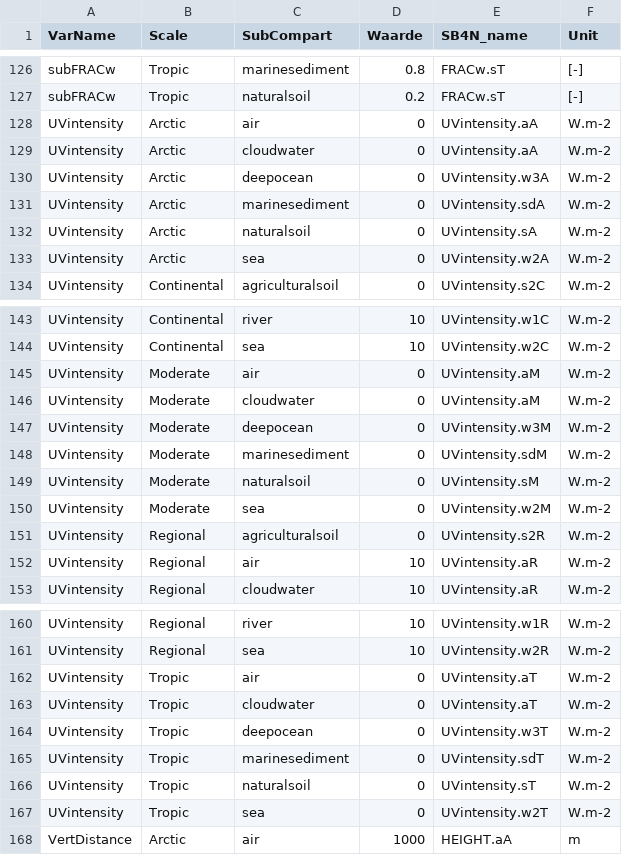
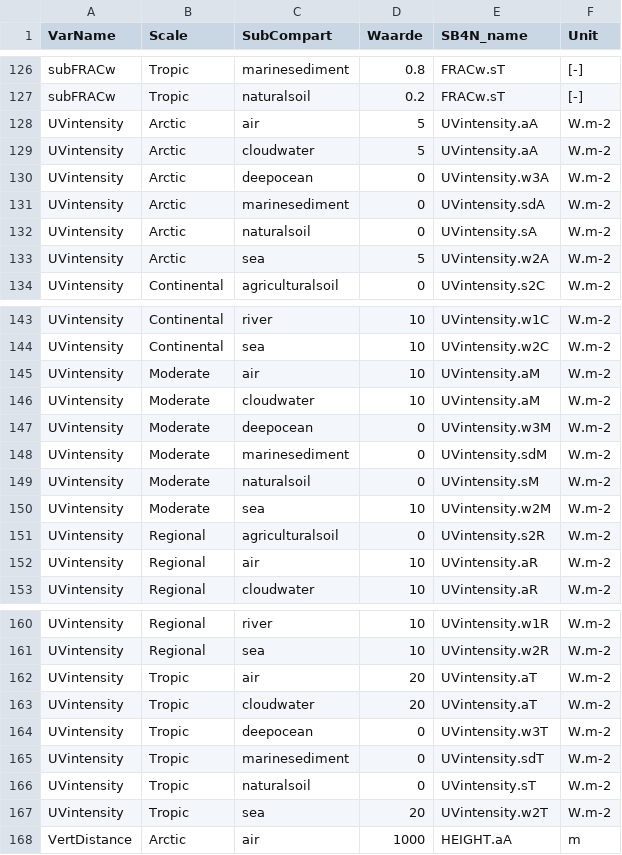
Before and after one commit to rivm-syso/SBooScripts, a CSV file: data/ScaleSubCompartData.csv, drawn as a sheet; only a part is shown, gaps mark what is left out.

Commit message:
Example UVintensity set for Acrtic, Moderate and Tropic

```diff
--- a/data/ScaleSubCompartData.csv
+++ b/data/ScaleSubCompartData.csv
@@ -127,4 +127,4 @@ subFRACw,Tropic,marinesediment,0.8,FRACw.sT,[-]
 subFRACw,Tropic,naturalsoil,0.2,FRACw.sT,[-]
-UVintensity,Arctic,air,0,UVintensity.aA,W.m-2
-UVintensity,Arctic,cloudwater,0,UVintensity.aA,W.m-2
+UVintensity,Arctic,air,5,UVintensity.aA,W.m-2
+UVintensity,Arctic,cloudwater,5,UVintensity.aA,W.m-2
 UVintensity,Arctic,deepocean,0,UVintensity.w3A,W.m-2
@@ -132,3 +132,3 @@ UVintensity,Arctic,marinesediment,0,UVintensity.sdA,W.m-2
 UVintensity,Arctic,naturalsoil,0,UVintensity.sA,W.m-2
-UVintensity,Arctic,sea,0,UVintensity.w2A,W.m-2
+UVintensity,Arctic,sea,5,UVintensity.w2A,W.m-2
 UVintensity,Continental,agriculturalsoil,0,UVintensity.s2C,W.m-2
@@ -144,4 +144,4 @@ UVintensity,Continental,river,10,UVintensity.w1C,W.m-2
 UVintensity,Continental,sea,10,UVintensity.w2C,W.m-2
-UVintensity,Moderate,air,0,UVintensity.aM,W.m-2
-UVintensity,Moderate,cloudwater,0,UVintensity.aM,W.m-2
+UVintensity,Moderate,air,10,UVintensity.aM,W.m-2
+UVintensity,Moderate,cloudwater,10,UVintensity.aM,W.m-2
 UVintensity,Moderate,deepocean,0,UVintensity.w3M,W.m-2
@@ -149,3 +149,3 @@ UVintensity,Moderate,marinesediment,0,UVintensity.sdM,W.m-2
 UVintensity,Moderate,naturalsoil,0,UVintensity.sM,W.m-2
-UVintensity,Moderate,sea,0,UVintensity.w2M,W.m-2
+UVintensity,Moderate,sea,10,UVintensity.w2M,W.m-2
 UVintensity,Regional,agriculturalsoil,0,UVintensity.s2R,W.m-2
@@ -161,4 +161,4 @@ UVintensity,Regional,river,10,UVintensity.w1R,W.m-2
 UVintensity,Regional,sea,10,UVintensity.w2R,W.m-2
-UVintensity,Tropic,air,0,UVintensity.aT,W.m-2
-UVintensity,Tropic,cloudwater,0,UVintensity.aT,W.m-2
+UVintensity,Tropic,air,20,UVintensity.aT,W.m-2
+UVintensity,Tropic,cloudwater,20,UVintensity.aT,W.m-2
 UVintensity,Tropic,deepocean,0,UVintensity.w3T,W.m-2
@@ -166,3 +166,3 @@ UVintensity,Tropic,marinesediment,0,UVintensity.sdT,W.m-2
 UVintensity,Tropic,naturalsoil,0,UVintensity.sT,W.m-2
-UVintensity,Tropic,sea,0,UVintensity.w2T,W.m-2
+UVintensity,Tropic,sea,20,UVintensity.w2T,W.m-2
 VertDistance,Arctic,air,1000,HEIGHT.aA,m
```
